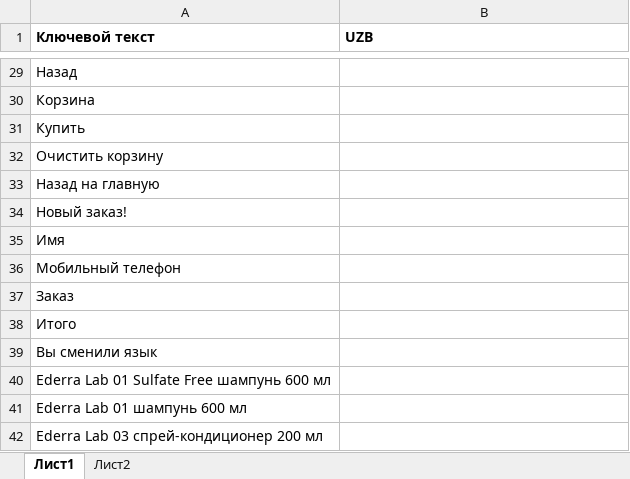
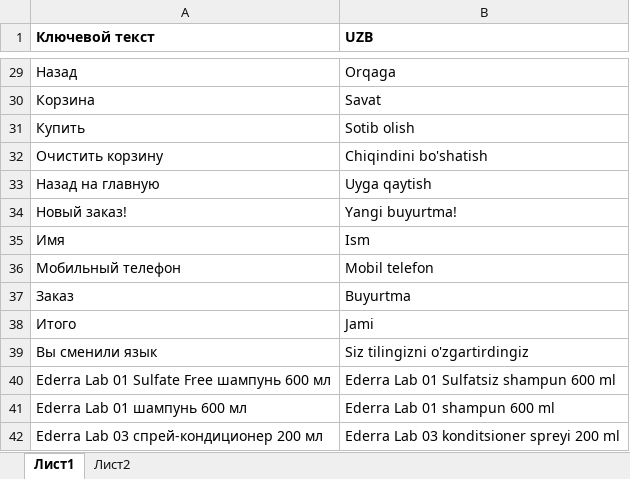
Before and after one commit to Deaspecty/Botik_Shop, an Excel workbook: tgbot/data/locales/local.xlsx, sheet Лист1, drawn as a sheet; only a part is shown, gaps mark what is left out; values as stored, in another font and other column widths than the file's, no borders; the diff covers the shown part only; the diff names each change by its address in the sheet, - before the commit and + after, or states it on an @@ line.

```diff
--- a/tgbot/data/locales/local.xlsx (sheet Лист1)
+++ b/tgbot/data/locales/local.xlsx (sheet Лист1)
-B29 (UZB): (empty)
+B29 (UZB): Orqaga
-B30 (UZB): (empty)
+B30 (UZB): Savat
-B31 (UZB): (empty)
+B31 (UZB): Sotib olish
-B32 (UZB): (empty)
+B32 (UZB): Chiqindini bo'shatish
-B33 (UZB): (empty)
+B33 (UZB): Uyga qaytish
-B34 (UZB): (empty)
+B34 (UZB): Yangi buyurtma!
-B35 (UZB): (empty)
+B35 (UZB): Ism
-B36 (UZB): (empty)
+B36 (UZB): Mobil telefon
-B37 (UZB): (empty)
+B37 (UZB): Buyurtma
-B38 (UZB): (empty)
+B38 (UZB): Jami
-B39 (UZB): (empty)
+B39 (UZB): Siz tilingizni o'zgartirdingiz
-B40 (UZB): (empty)
+B40 (UZB): Ederra Lab 01 Sulfatsiz shampun 600 ml
-B41 (UZB): (empty)
+B41 (UZB): Ederra Lab 01 shampun 600 ml
-B42 (UZB): (empty)
+B42 (UZB): Ederra Lab 03 konditsioner spreyi 200 ml
```
Also changed, not shown: 16 added rows, 1 removed row and 35 edited cells elsewhere in this sheet, 17 other files.
